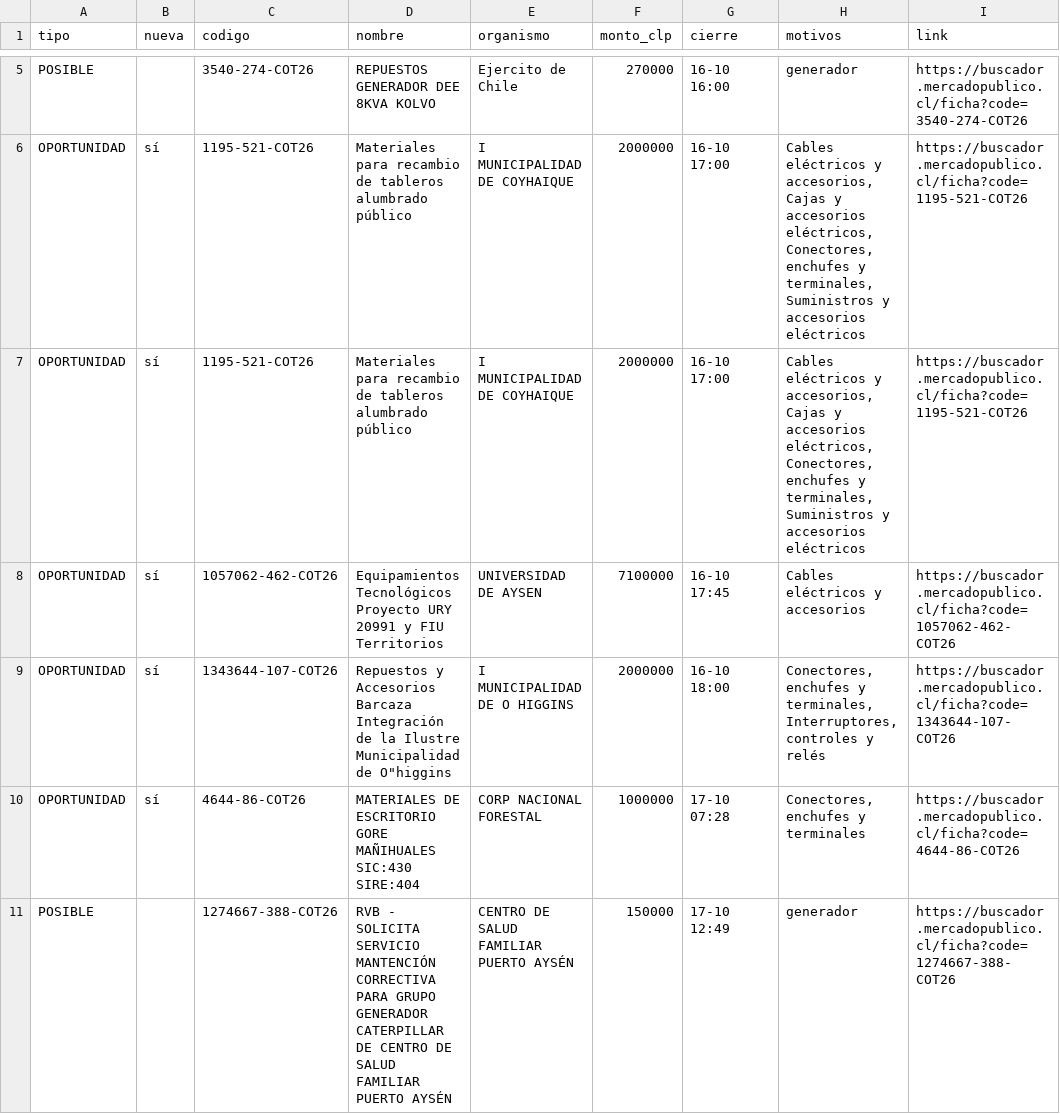
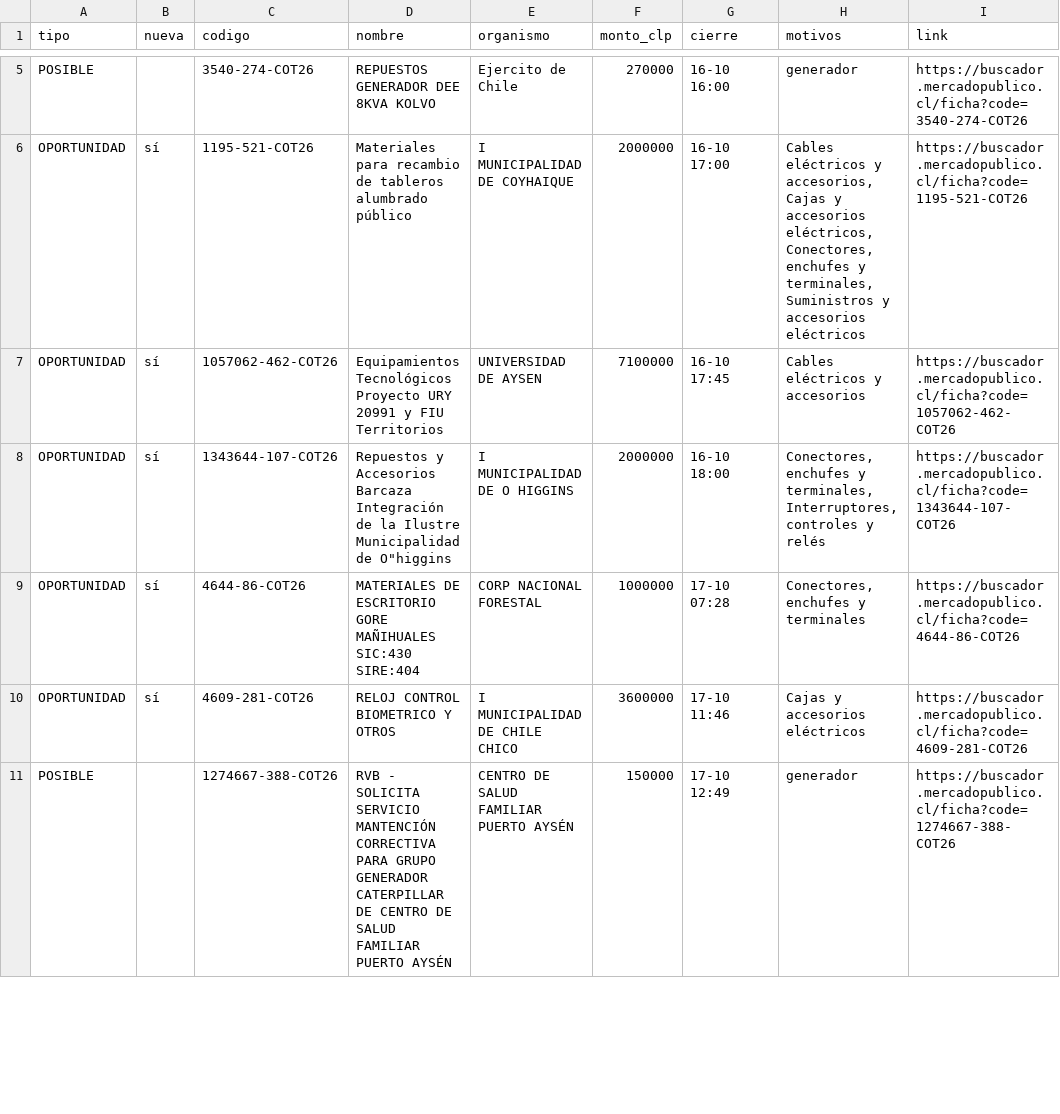
Before and after one commit to ricardoarevalo2/radar-aysen, a CSV file: docs/z-f3312e8e/oportunidades.csv, drawn as a sheet; only a part is shown, gaps mark what is left out; removed rows and columns are numbered as before the commit, all else as after; the diff covers the shown part only; the diff names each change by its address in the sheet, - before the commit and + after, or states it on an @@ line.

```diff
--- a/docs/z-f3312e8e/oportunidades.csv
+++ b/docs/z-f3312e8e/oportunidades.csv
-row 7: OPORTUNIDAD | sí | 1195-521-COT26 | Materiales para recambio de tableros alumbrado público | I MUNICIPALIDAD DE COYHAIQUE | 2000000 | 16-10 17:00 | Cables eléctricos y accesorios, Cajas y accesorios eléctricos, Conectores, enchufes y terminales, Suministros y accesorios eléctricos | https://buscador.mercadopublico.cl/ficha?code=1195-521-COT26
+row 10: OPORTUNIDAD | sí | 4609-281-COT26 | RELOJ CONTROL BIOMETRICO Y OTROS | I MUNICIPALIDAD DE CHILE CHICO | 3600000 | 17-10 11:46 | Cajas y accesorios eléctricos | https://buscador.mercadopublico.cl/ficha?code=4609-281-COT26
```
Also changed, not shown: 1 added row and 2 removed rows elsewhere in this file, docs/oportunidades.csv, 8 other files.
